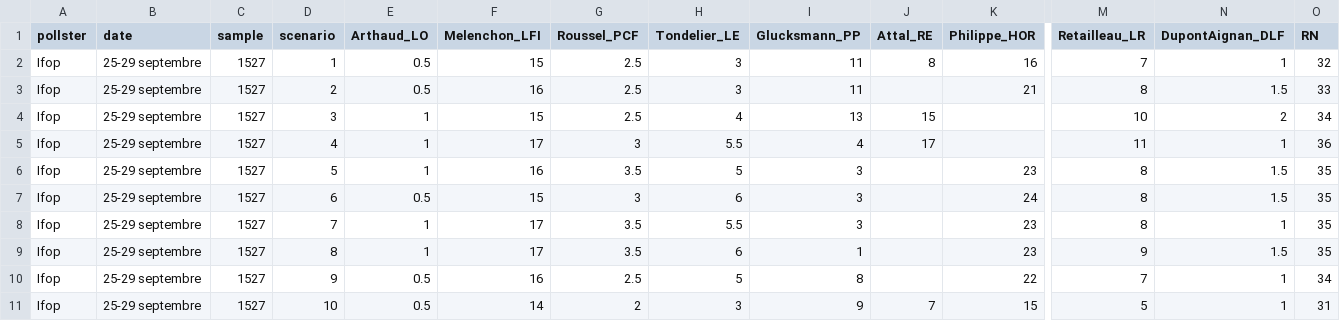
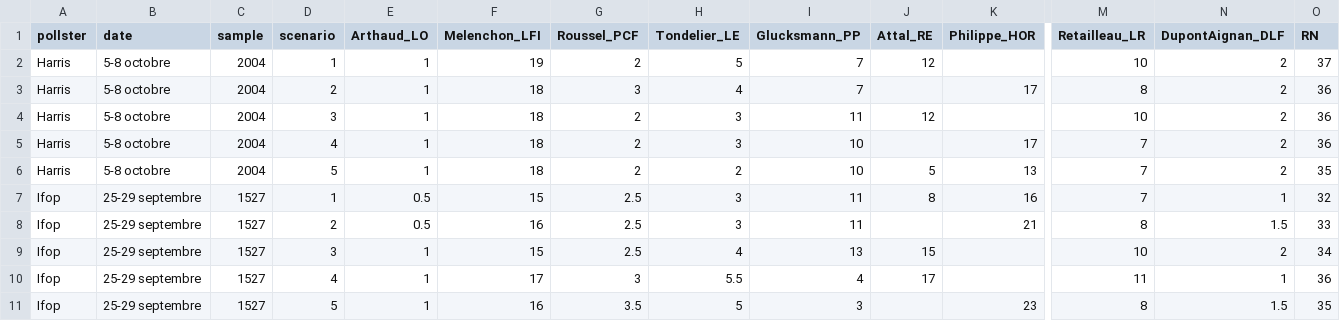
Before and after one commit to agoldhammer/frelec, a CSV file: polls_2027_presidential_first_round.csv, drawn as a sheet; only a part is shown, gaps mark what is left out; the shorter side is filled out with more unchanged rows; rows hold the shown columns only; the diff names each change by its address in the sheet, - before the commit and + after, or states it on an @@ line.

```diff
--- a/polls_2027_presidential_first_round.csv
+++ b/polls_2027_presidential_first_round.csv
+row 2: Harris | 5-8 octobre | 2004 | 1 | 1 | 19 | 2 | 5 | 7 | 12 |  | 10 | 2 | 37
+row 3: Harris | 5-8 octobre | 2004 | 2 | 1 | 18 | 3 | 4 | 7 |  | 17 | 8 | 2 | 36
+row 4: Harris | 5-8 octobre | 2004 | 3 | 1 | 18 | 2 | 3 | 11 | 12 |  | 10 | 2 | 36
+row 5: Harris | 5-8 octobre | 2004 | 4 | 1 | 18 | 2 | 3 | 10 |  | 17 | 7 | 2 | 36
+row 6: Harris | 5-8 octobre | 2004 | 5 | 1 | 18 | 2 | 2 | 10 | 5 | 13 | 7 | 2 | 35
```
Also changed, not shown: polls_2027_second_round.csv, 6 other files.
